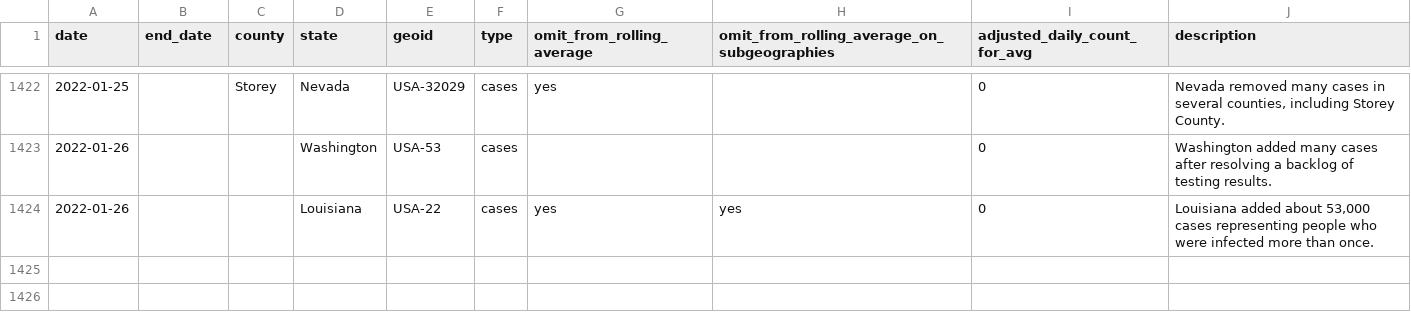
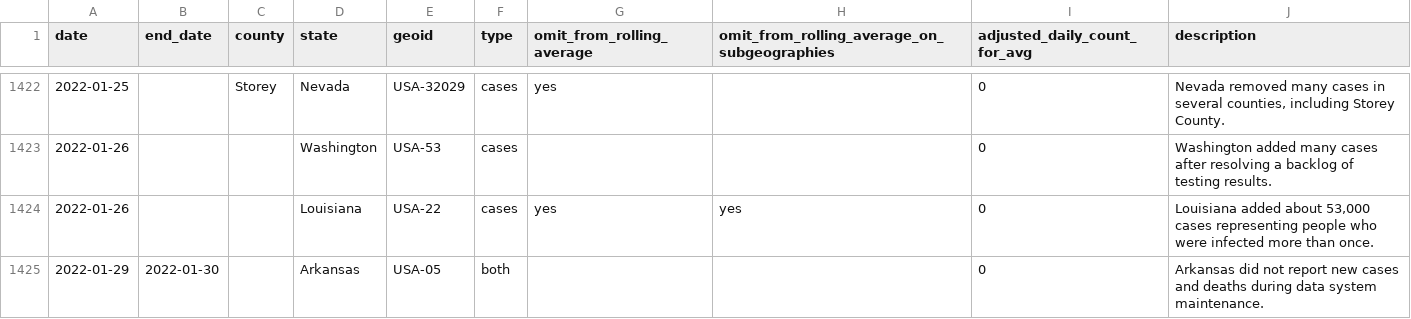
Before and after one commit to nytimes/covid-19-data, a CSV file: rolling-averages/anomalies.csv, drawn as a sheet; only a part is shown, gaps mark what is left out; the diff names each change by its address in the sheet, - before the commit and + after, or states it on an @@ line.

Commit message:
Updating data.

```diff
--- a/rolling-averages/anomalies.csv
+++ b/rolling-averages/anomalies.csv
+row 1425: 2022-01-29 | 2022-01-30 |  | Arkansas | USA-05 | both |  |  | 0 | Arkansas did not report new cases and deaths during data system maintenance.
```
Also changed, not shown: live/us-counties.csv, live/us-states.csv, 6 other files.
